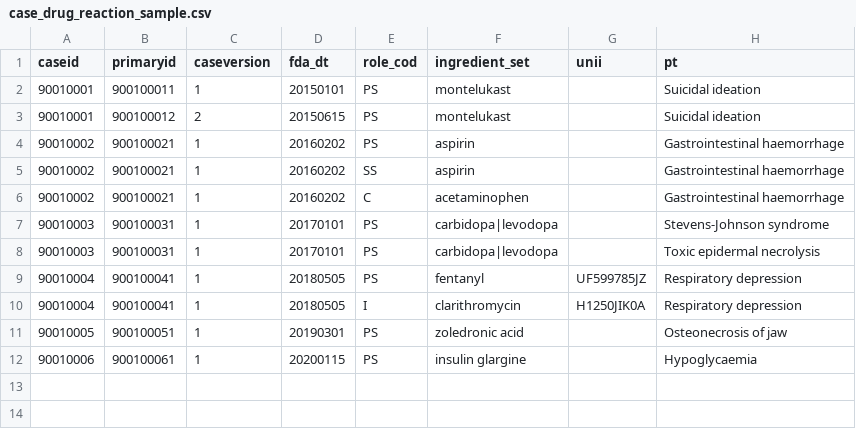
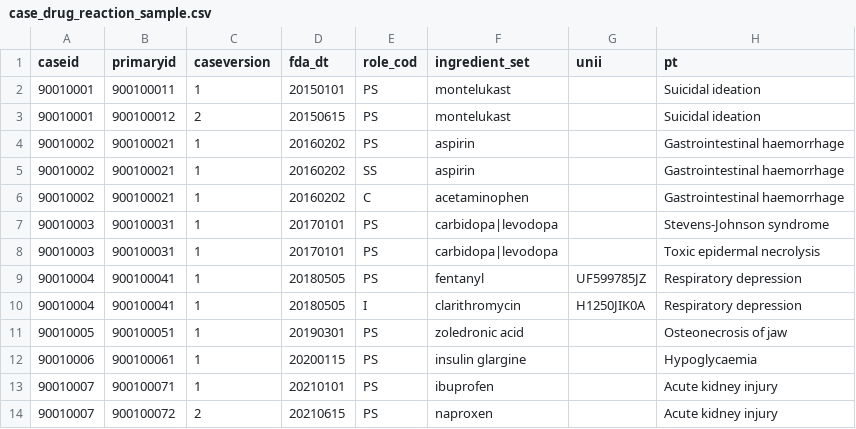
Before and after one commit to BOAZ-1234/faers-pipeline, a CSV file: contracts/dbt/seeds/case_drug_reaction_sample.csv, drawn as a sheet; the diff names each change by its address in the sheet, - before the commit and + after, or states it on an @@ line.

Commit message:
feat(contracts): GOLD 4칸 집계 + IC025 추가

```diff
--- a/contracts/dbt/seeds/case_drug_reaction_sample.csv
+++ b/contracts/dbt/seeds/case_drug_reaction_sample.csv
+row 13: 90010007 | 900100071 | 1 | 20210101 | PS | ibuprofen |  | Acute kidney injury
+row 14: 90010007 | 900100072 | 2 | 20210615 | PS | naproxen |  | Acute kidney injury
```
Also changed, not shown: 5 other files.
